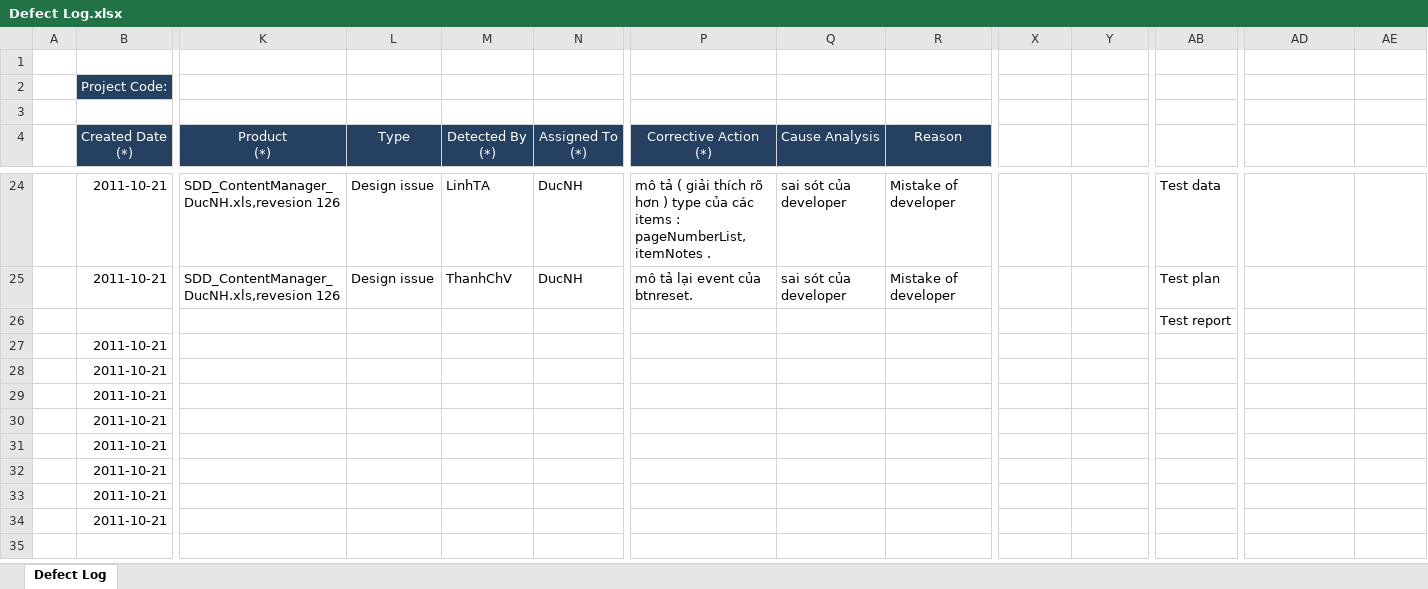
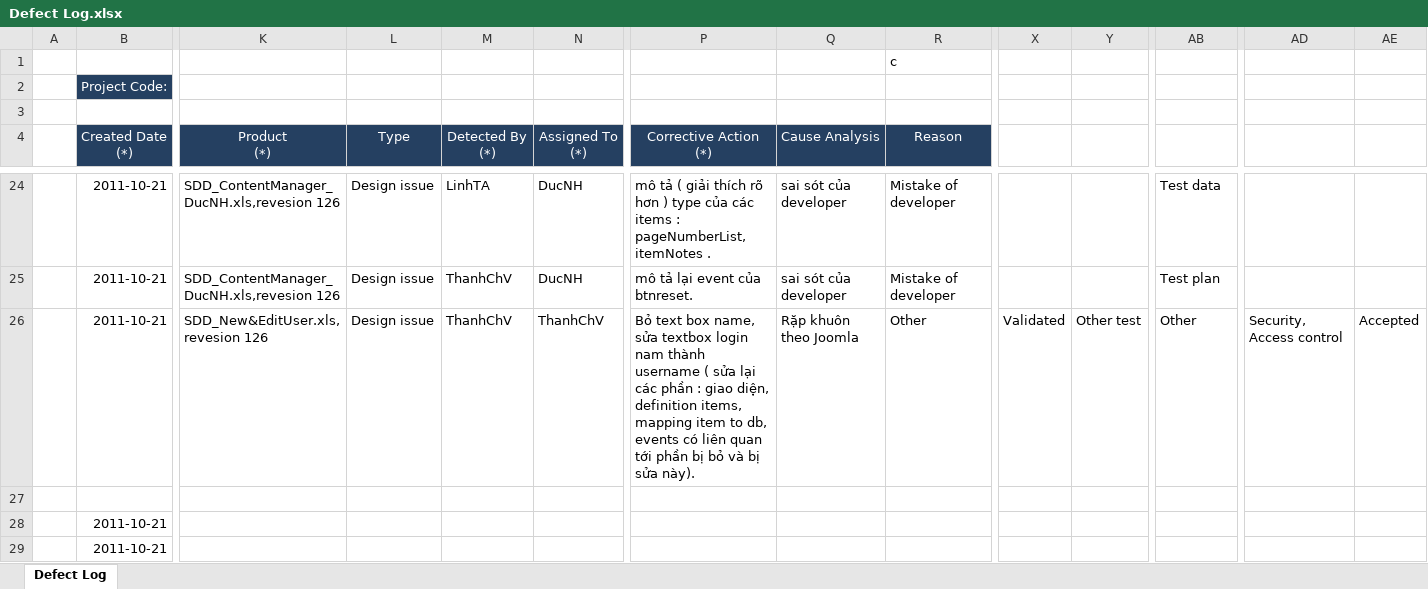
Before and after one commit to tuanva90/cnpm03-php-webproject, an Excel workbook: Document/Defect Log.xlsx, sheet Defect Log, drawn as a sheet; only a part is shown, gaps mark what is left out; the shorter side is filled out with more unchanged rows; values as stored, in another font and other column widths than the file's, no borders; addresses are those after the commit; rows hold the shown columns only; the diff names each change by its address in the sheet, - before the commit and + after, or states it on an @@ line.

Commit message:
Nhóm ThanhChV, HuyDV, DuoNH, LinhTA update thêm lỗi

```diff
--- a/Document/Defect Log.xlsx (sheet Defect Log)
+++ b/Document/Defect Log.xlsx (sheet Defect Log)
-R1 (Reason): (empty)
+R1 (Reason): c
+row 26:  | 2011-10-21 | SDD_New&EditUser.xls, revesion 126 | Design issue | ThanhChV | ThanhChV | Bỏ text box name, sửa textbox login nam thành username ( sửa lại các phần : giao diện, definition items, mapping item to db, events có liên quan tới phần bị bỏ và bị sửa này). | Rặp khuôn theo Joomla | Other | Validated | Other test | Other | Security, Access control | Accepted
-AB27: Test report
+AB27: (empty)
```
